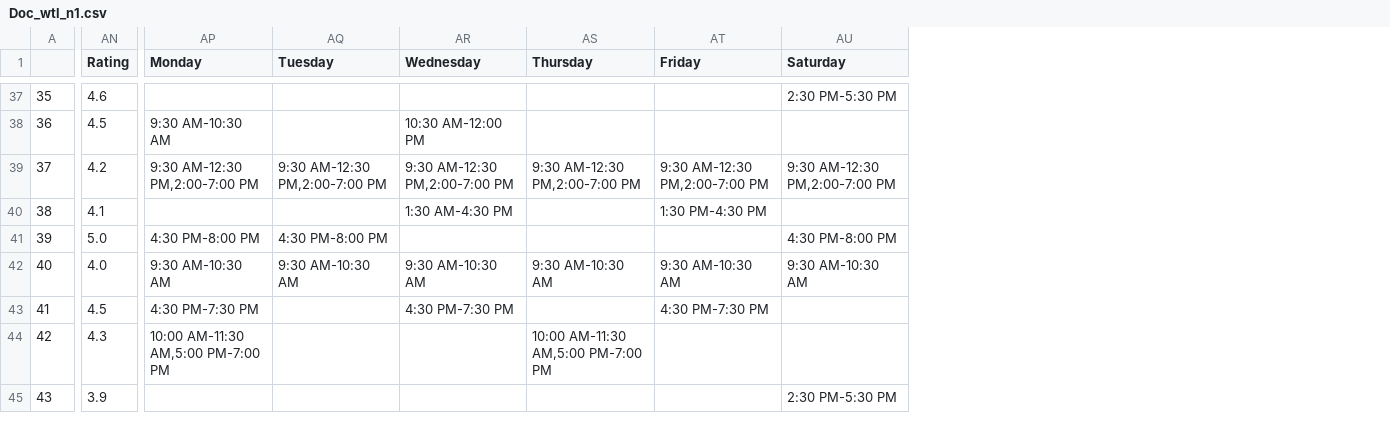
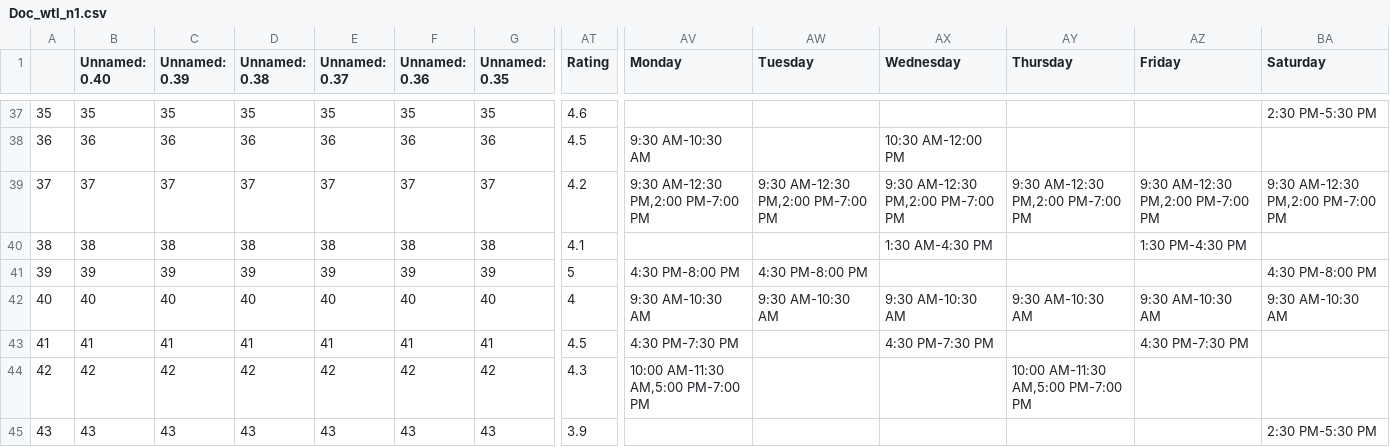
Before and after one commit to SaiSaatvik31/SEM-3-PROJECT, a CSV file: Doc_wtl_n1.csv, drawn as a sheet; only a part is shown, gaps mark what is left out; addresses are those after the commit; the diff covers the shown part only; the diff names each change by its address in the sheet, - before the commit and + after, or states it on an @@ line.

```diff
--- a/Doc_wtl_n1.csv
+++ b/Doc_wtl_n1.csv
+column B (Unnamed: 0.40), rows 37-45: 35 | 36 | 37 | 38 | 39 | 40 | 41 | 42 | 43
+column C (Unnamed: 0.39), rows 37-45: 35 | 36 | 37 | 38 | 39 | 40 | 41 | 42 | 43
+column D (Unnamed: 0.38), rows 37-45: 35 | 36 | 37 | 38 | 39 | 40 | 41 | 42 | 43
+column E (Unnamed: 0.37), rows 37-45: 35 | 36 | 37 | 38 | 39 | 40 | 41 | 42 | 43
+column F (Unnamed: 0.36), rows 37-45: 35 | 36 | 37 | 38 | 39 | 40 | 41 | 42 | 43
+column G (Unnamed: 0.35), rows 37-45: 35 | 36 | 37 | 38 | 39 | 40 | 41 | 42 | 43
-AV39 (Monday): 9:30 AM-12:30 PM,2:00-7:00 PM
+AV39 (Monday): 9:30 AM-12:30 PM,2:00 PM-7:00 PM
-AW39 (Tuesday): 9:30 AM-12:30 PM,2:00-7:00 PM
+AW39 (Tuesday): 9:30 AM-12:30 PM,2:00 PM-7:00 PM
-AX39 (Wednesday): 9:30 AM-12:30 PM,2:00-7:00 PM
+AX39 (Wednesday): 9:30 AM-12:30 PM,2:00 PM-7:00 PM
-AY39 (Thursday): 9:30 AM-12:30 PM,2:00-7:00 PM
+AY39 (Thursday): 9:30 AM-12:30 PM,2:00 PM-7:00 PM
-AZ39 (Friday): 9:30 AM-12:30 PM,2:00-7:00 PM
+AZ39 (Friday): 9:30 AM-12:30 PM,2:00 PM-7:00 PM
-BA39 (Saturday): 9:30 AM-12:30 PM,2:00-7:00 PM
+BA39 (Saturday): 9:30 AM-12:30 PM,2:00 PM-7:00 PM
-AT41 (Rating): 5.0
+AT41 (Rating): 5
-AT42 (Rating): 4.0
+AT42 (Rating): 4
```
Also changed, not shown: 87 edited cells elsewhere in this file, 1 other file.
